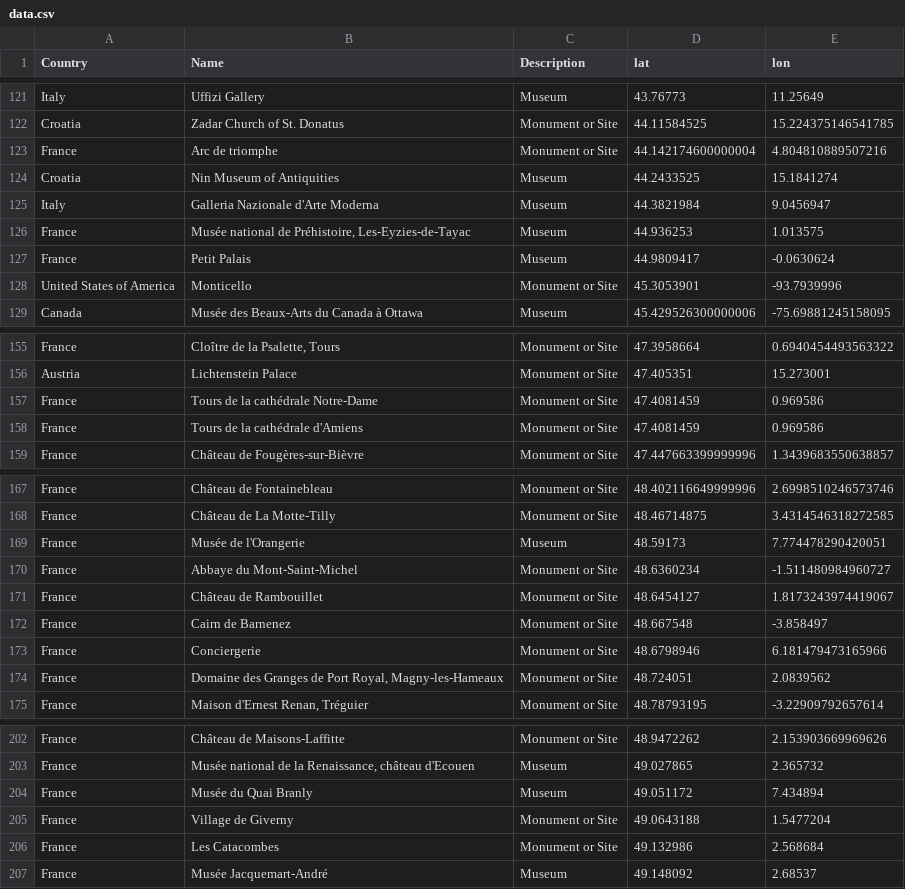
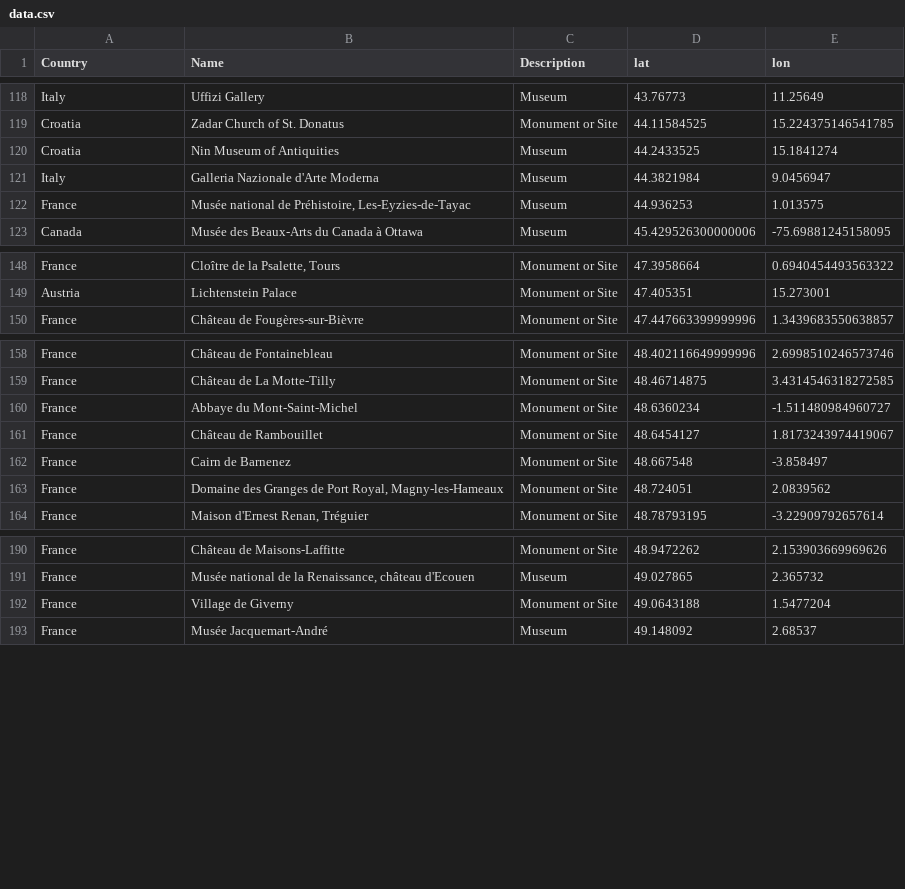
Before and after one commit to Jablon-GIS/icomos_map, a CSV file: data.csv, drawn as a sheet; only a part is shown, gaps mark what is left out; the diff covers the shown part only; the diff names each change by its address in the sheet, - before the commit and + after, or states it on an @@ line.

Commit message:
Update data.csv

```diff
--- a/data.csv
+++ b/data.csv
-row 123: France | Arc de triomphe | Monument or Site | 44.142174600000004 | 4.804810889507216
-row 127: France | Petit Palais | Museum | 44.9809417 | -0.0630624
-row 128: United States of America | Monticello | Monument or Site | 45.3053901 | -93.7939996
-row 157: France | Tours de la cathédrale Notre-Dame | Monument or Site | 47.4081459 | 0.969586
-row 158: France | Tours de la cathédrale d'Amiens | Monument or Site | 47.4081459 | 0.969586
-row 169: France | Musée de l'Orangerie | Museum | 48.59173 | 7.774478290420051
-row 173: France | Conciergerie | Monument or Site | 48.6798946 | 6.181479473165966
-row 204: France | Musée du Quai Branly | Museum | 49.051172 | 7.434894
-row 206: France | Les Catacombes | Monument or Site | 49.132986 | 2.568684
```
Also changed, not shown: 7 removed rows elsewhere in this file.
